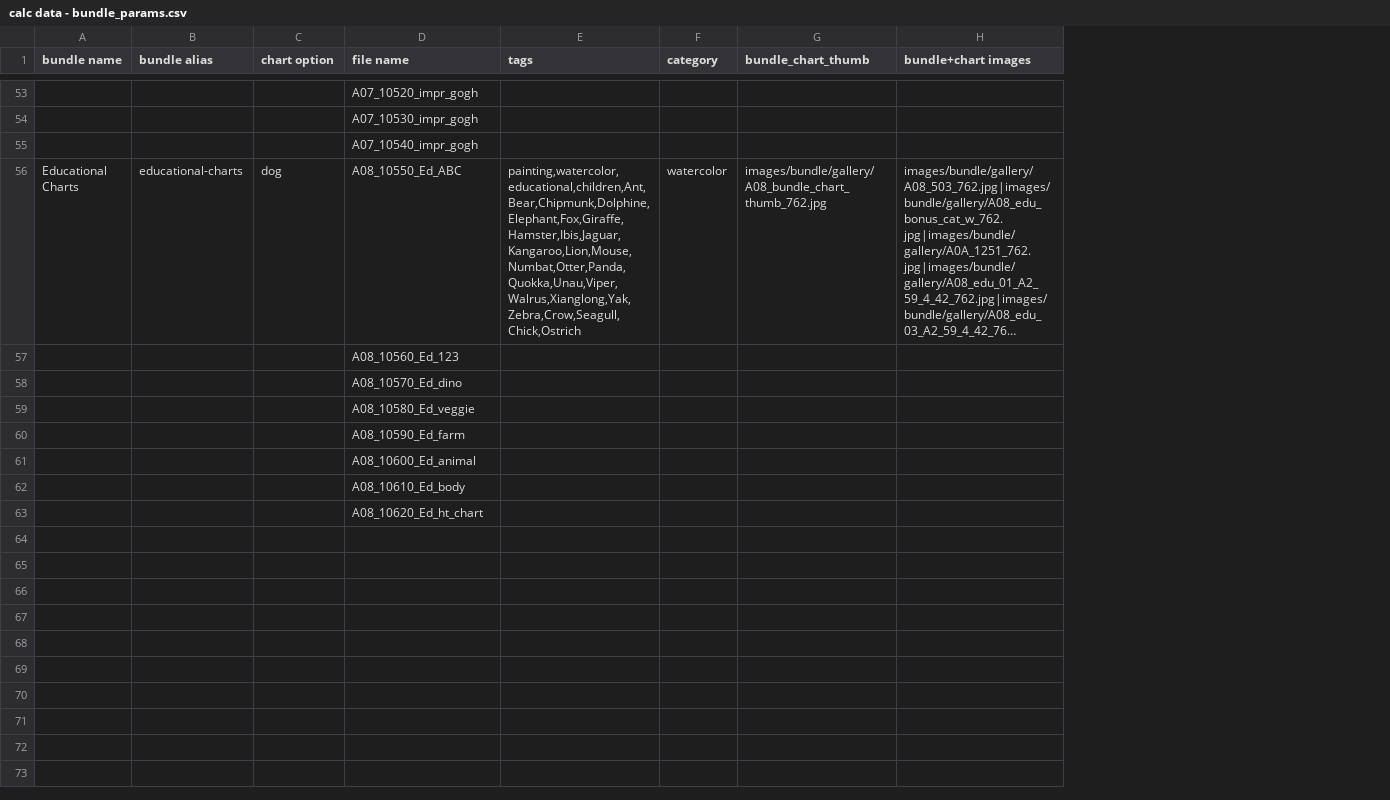
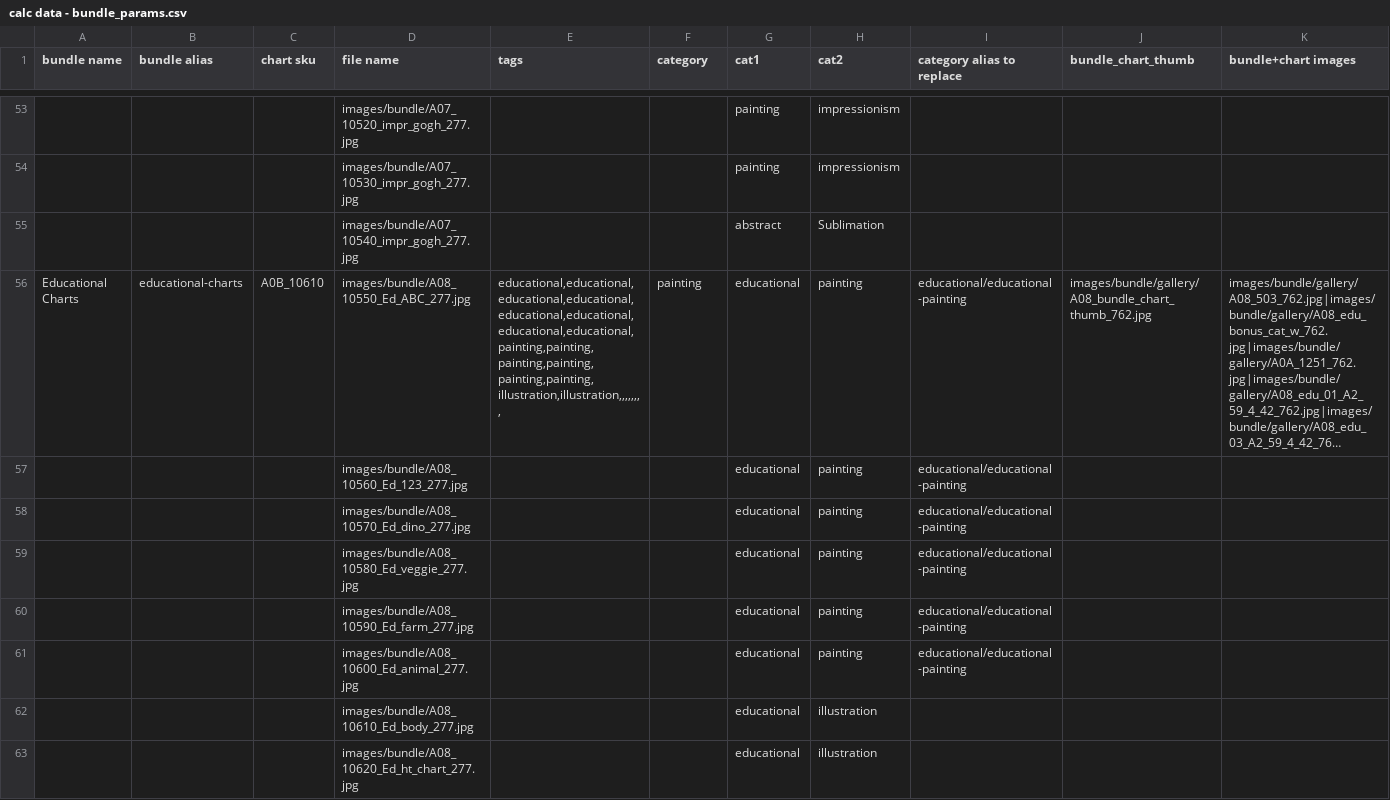
Before and after one commit to CarsonBytes/sensai, a CSV file: bin/cap/bundle/calc data - bundle_params.csv, drawn as a sheet; only a part is shown, gaps mark what is left out; long unchanged cells end in …; removed rows and columns are numbered as before the commit, all else as after; the diff covers the shown part only; the diff names each change by its address in the sheet, - before the commit and + after, or states it on an @@ line.

```diff
--- a/bin/cap/bundle/calc data - bundle_params.csv
+++ b/bin/cap/bundle/calc data - bundle_params.csv
-column C (chart option), row 56: dog
+column C (chart sku), row 56: A0B_10610
+column G (cat1), rows 53-63: painting | painting | abstract | educational | educational | educational | educational | educational | educational | educational | educational
+column H (cat2), rows 53-63: impressionism | impressionism | Sublimation | painting | painting | painting | painting | painting | painting | illustration | illustration
+column I (category alias to replace), rows 56-61: all educational/educational-painting
-D53 (file name): A07_10520_impr_gogh
+D53 (file name): images/bundle/A07_10520_impr_gogh_277.jpg
-D54 (file name): A07_10530_impr_gogh
+D54 (file name): images/bundle/A07_10530_impr_gogh_277.jpg
-D55 (file name): A07_10540_impr_gogh
+D55 (file name): images/bundle/A07_10540_impr_gogh_277.jpg
-D56 (file name): A08_10550_Ed_ABC
+D56 (file name): images/bundle/A08_10550_Ed_ABC_277.jpg
-E56 (tags): painting,watercolor,educational,children,Ant,Bear,Chipmunk,Dolphine,Elephant,Fox,Giraffe,Hamster,Ibis,Jaguar,Kangaroo,Lion,Mouse,Numbat,Otter,Panda,Quokka,Unau,Viper,Walrus,Xianglong,Yak,Zebra,Crow,Seagull,Chick,Ostrich
+E56 (tags): educational,educational,educational,educational,educational,educational,educational,educational,painting,painting,painting,painting,painting,painting,illustration,illustration,,,,,,,,
-F56 (category): watercolor
+F56 (category): painting
-D57 (file name): A08_10560_Ed_123
+D57 (file name): images/bundle/A08_10560_Ed_123_277.jpg
-D58 (file name): A08_10570_Ed_dino
+D58 (file name): images/bundle/A08_10570_Ed_dino_277.jpg
-D59 (file name): A08_10580_Ed_veggie
+D59 (file name): images/bundle/A08_10580_Ed_veggie_277.jpg
-D60 (file name): A08_10590_Ed_farm
+D60 (file name): images/bundle/A08_10590_Ed_farm_277.jpg
-D61 (file name): A08_10600_Ed_animal
+D61 (file name): images/bundle/A08_10600_Ed_animal_277.jpg
-D62 (file name): A08_10610_Ed_body
+D62 (file name): images/bundle/A08_10610_Ed_body_277.jpg
-D63 (file name): A08_10620_Ed_ht_chart
+D63 (file name): images/bundle/A08_10620_Ed_ht_chart_277.jpg
```
Also changed, not shown: 59 edited cells elsewhere in this file, 22 other files.
